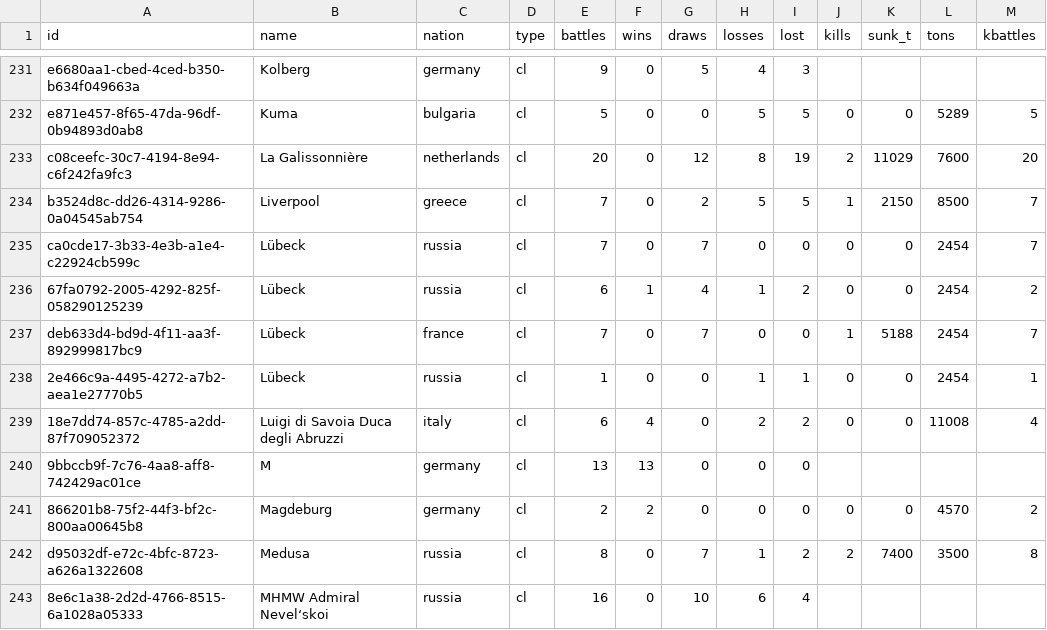
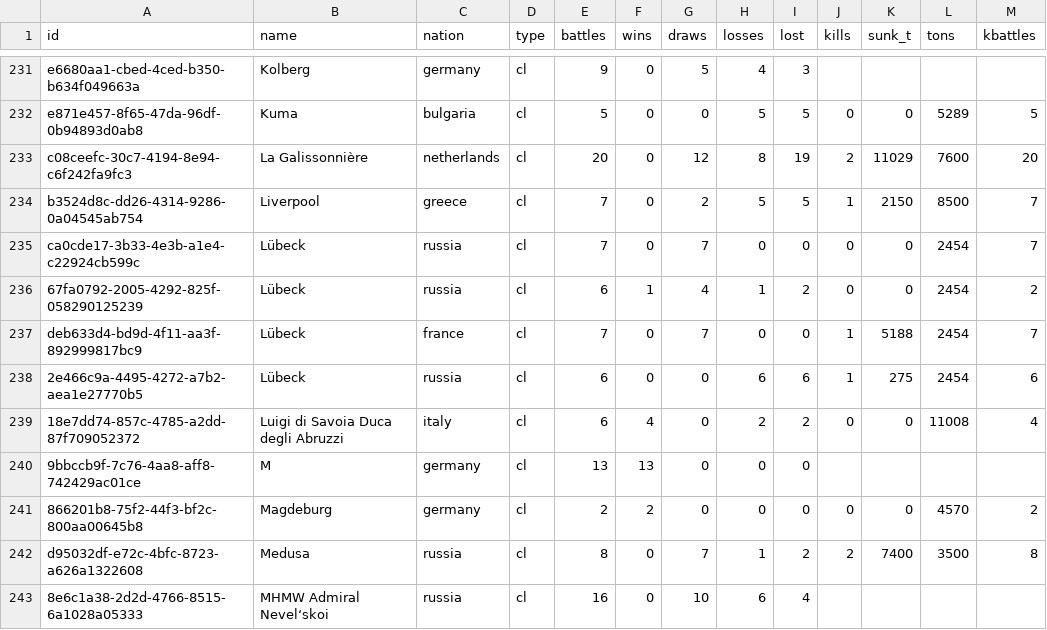
Before and after one commit to KlaudiuszLedwoch/Iron-Admiral, a CSV file: payload/Mods/IronAdmiralDesigns/design_stats_pool.csv, drawn as a sheet; only a part is shown, gaps mark what is left out.

Commit message:
Data and installer from development e273c1de

```diff
--- a/payload/Mods/IronAdmiralDesigns/design_stats_pool.csv
+++ b/payload/Mods/IronAdmiralDesigns/design_stats_pool.csv
@@ -237,3 +237,3 @@ ca0cde17-3b33-4e3b-a1e4-c22924cb599c,Lübeck,russia,cl,7,0,7,0,0,0,0,2454,7
 deb633d4-bd9d-4f11-aa3f-892999817bc9,Lübeck,france,cl,7,0,7,0,0,1,5188,2454,7
-2e466c9a-4495-4272-a7b2-aea1e27770b5,Lübeck,russia,cl,1,0,0,1,1,0,0,2454,1
+2e466c9a-4495-4272-a7b2-aea1e27770b5,Lübeck,russia,cl,6,0,0,6,6,1,275,2454,6
 18e7dd74-857c-4785-a2dd-87f709052372,Luigi di Savoia Duca degli Abruzzi,italy,cl,6,4,0,2,2,0,0,11008,4
```
Also changed, not shown: 1 other file.
